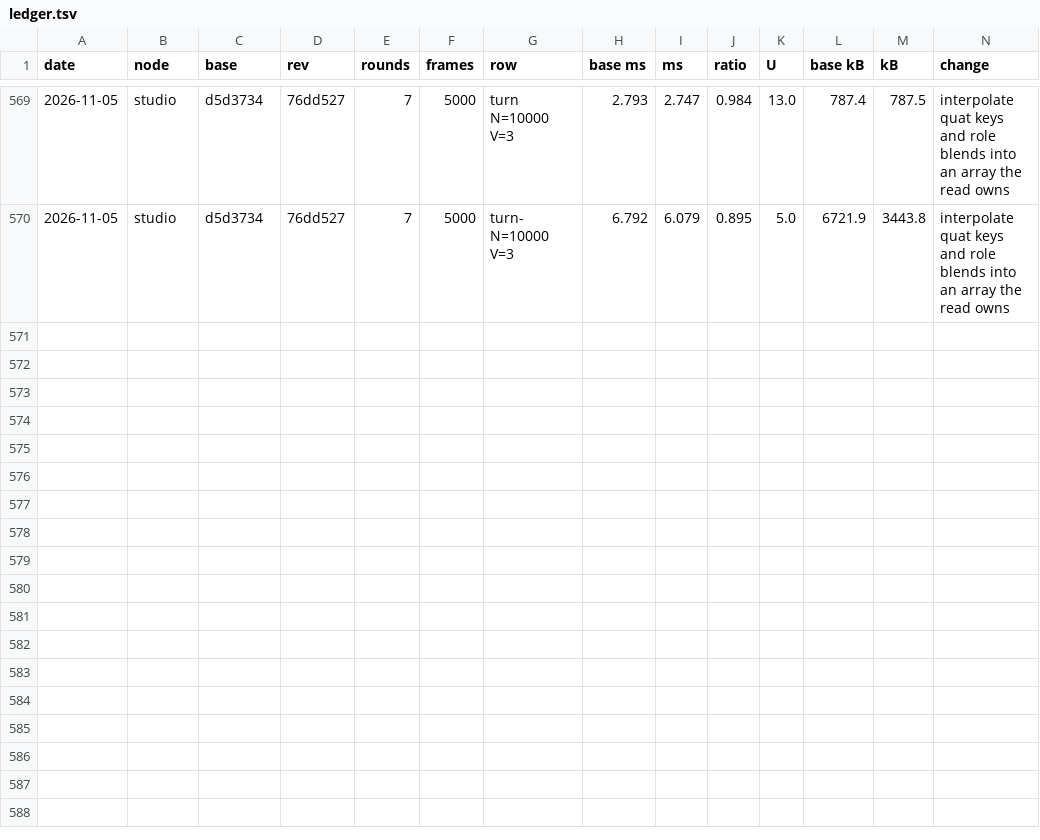
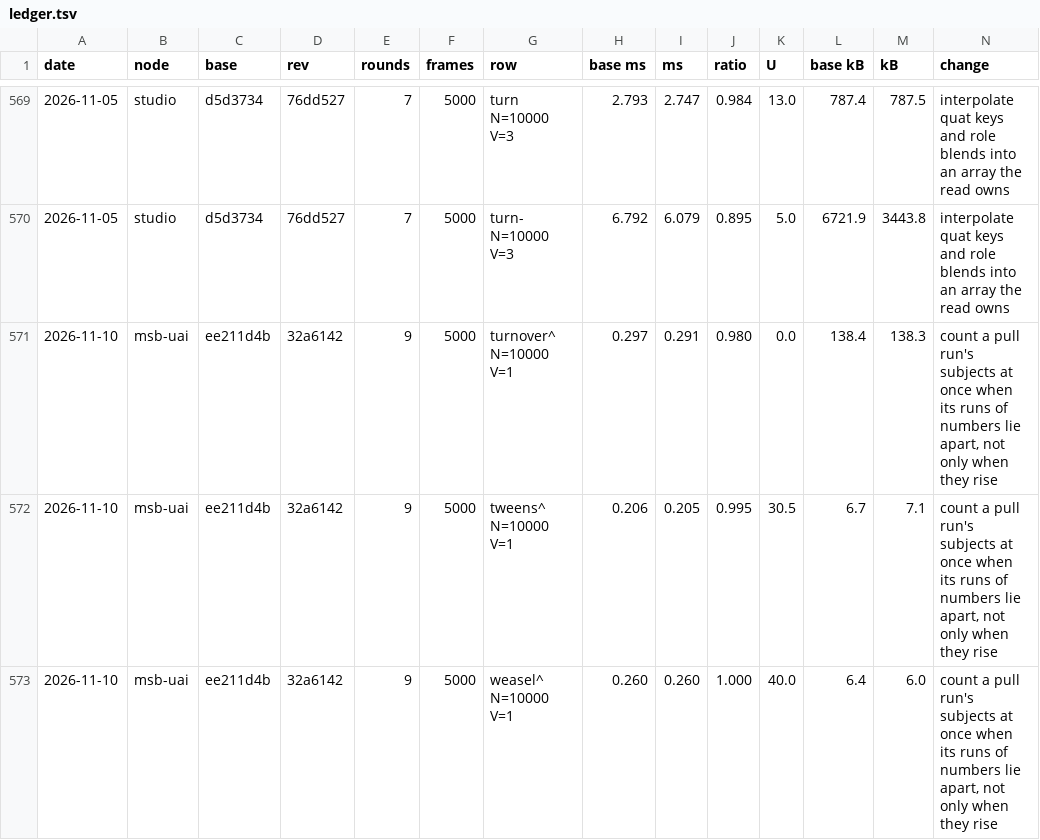
Before and after one commit to orochi235/blits, a TSV file: bench/ledger.tsv, drawn as a sheet; only a part is shown, gaps mark what is left out; rows hold the shown columns only; the diff names each change by its address in the sheet, - before the commit and + after, or states it on an @@ line.

```diff
--- a/bench/ledger.tsv
+++ b/bench/ledger.tsv
+row 571: 2026-11-10 | msb-uai | ee211d4b | 32a6142 | 9 | 5000 | turnover^ N=10000 V=1 | 0.297 | 0.291 | 0.980 | 0.0 | 138.4 | 138.3 | count a pull run's subjects at once when its runs of numbers lie apart, not only when they rise
+row 572: 2026-11-10 | msb-uai | ee211d4b | 32a6142 | 9 | 5000 | tweens^ N=10000 V=1 | 0.206 | 0.205 | 0.995 | 30.5 | 6.7 | 7.1 | count a pull run's subjects at once when its runs of numbers lie apart, not only when they rise
+row 573: 2026-11-10 | msb-uai | ee211d4b | 32a6142 | 9 | 5000 | weasel^ N=10000 V=1 | 0.260 | 0.260 | 1.000 | 40.0 | 6.4 | 6.0 | count a pull run's subjects at once when its runs of numbers lie apart, not only when they rise
```
Also changed, not shown: 5 other files.
